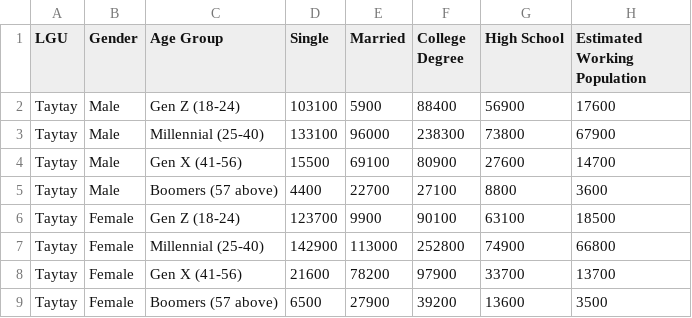
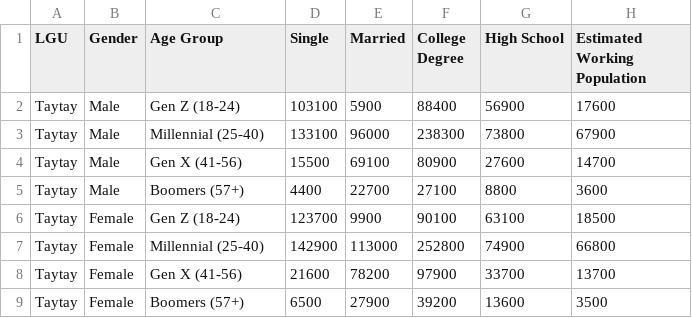
Before and after one commit to rachemelendres/ethno-urban-profile, a CSV file: web/analytics/data/urbanprofile/taytay.csv, drawn as a sheet; only a part is shown; the diff names each change by its address in the sheet, - before the commit and + after, or states it on an @@ line.

Commit message:
urban profile

```diff
--- a/web/analytics/data/urbanprofile/taytay.csv
+++ b/web/analytics/data/urbanprofile/taytay.csv
-C5 (Age Group): Boomers (57 above)
+C5 (Age Group): Boomers (57+)
-C9 (Age Group): Boomers (57 above)
+C9 (Age Group): Boomers (57+)
```
Also changed, not shown: 4 other files.
